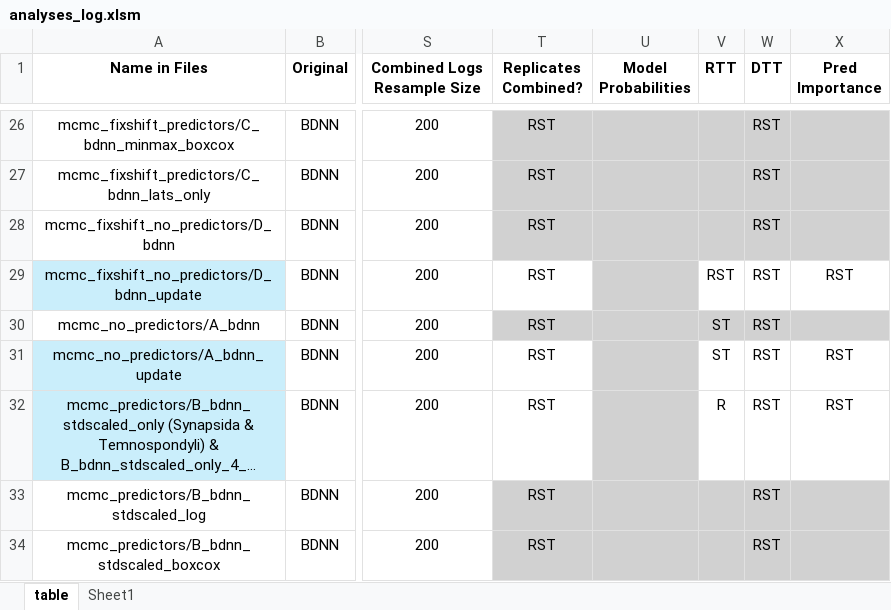
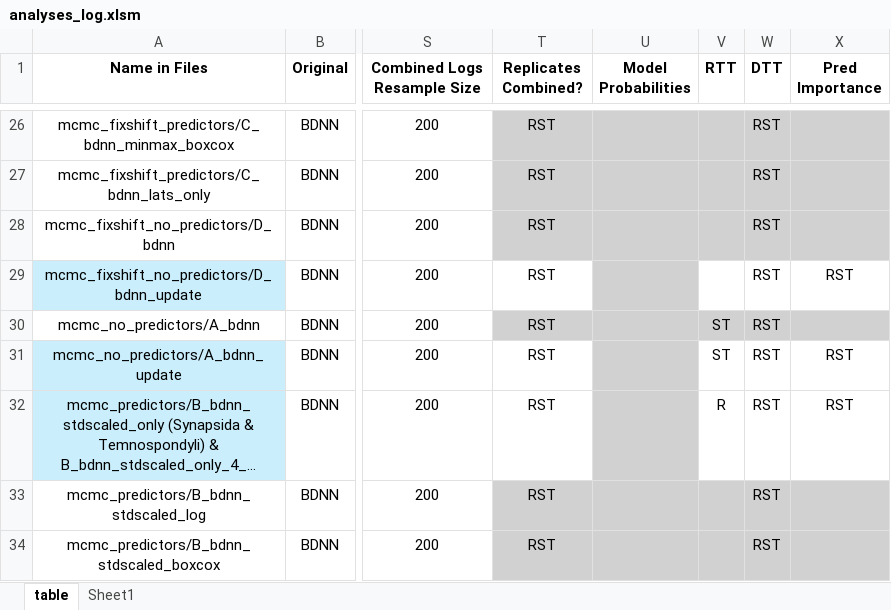
Before and after one commit to shelleylwang/pt_diversity_rates, an Excel workbook: analyses_log.xlsm, sheet table, drawn as a sheet; only a part is shown, gaps mark what is left out; long unchanged cells end in …; values as stored, in another font and other column widths than the file's, no borders; conditional formats not drawn; the diff names each change by its address in the sheet, - before the commit and + after, or states it on an @@ line.

Commit message:
troubleshooting c_covar rtt plot2 custom graphs

```diff
--- a/analyses_log.xlsm (sheet table)
+++ b/analyses_log.xlsm (sheet table)
-V29 (RTT): RST
+V29 (RTT): (empty)
```
Also changed, not shown: 7 other files.
